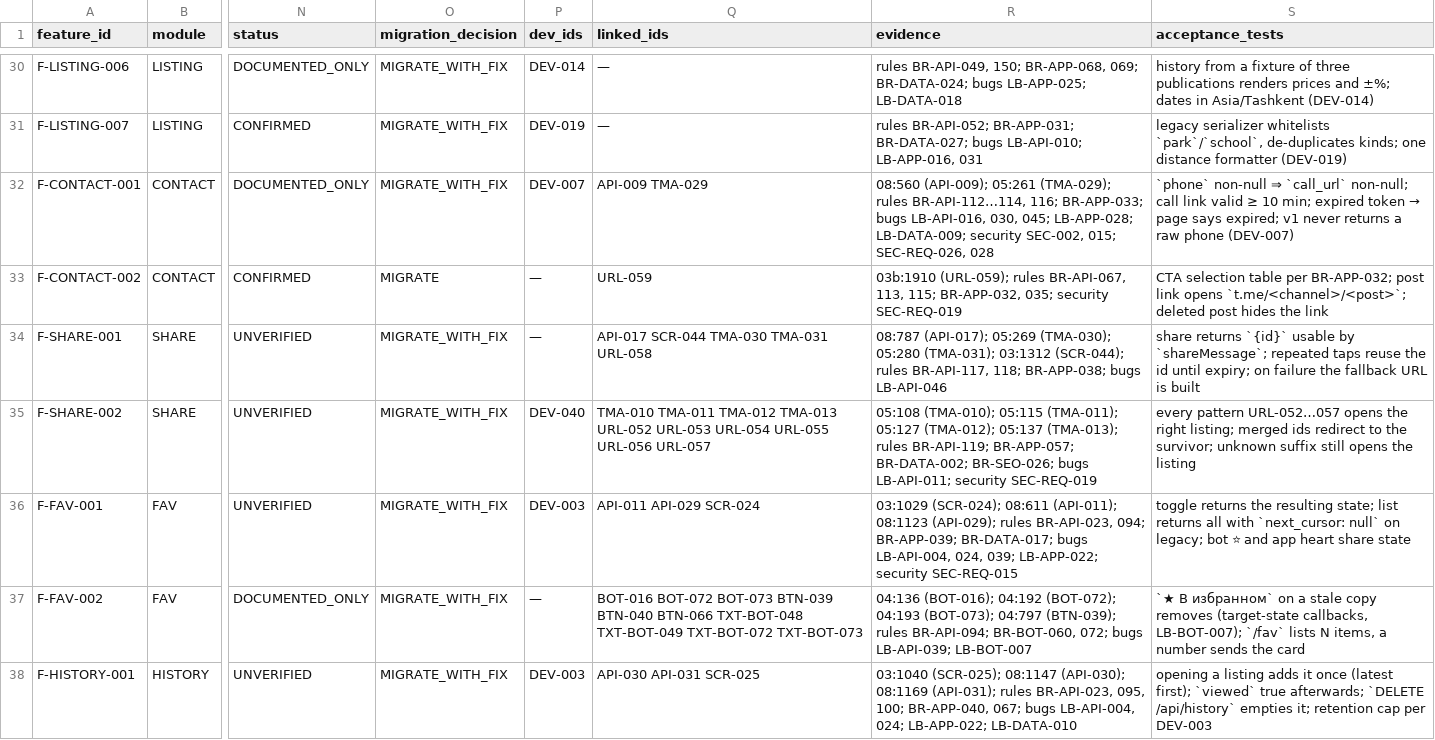
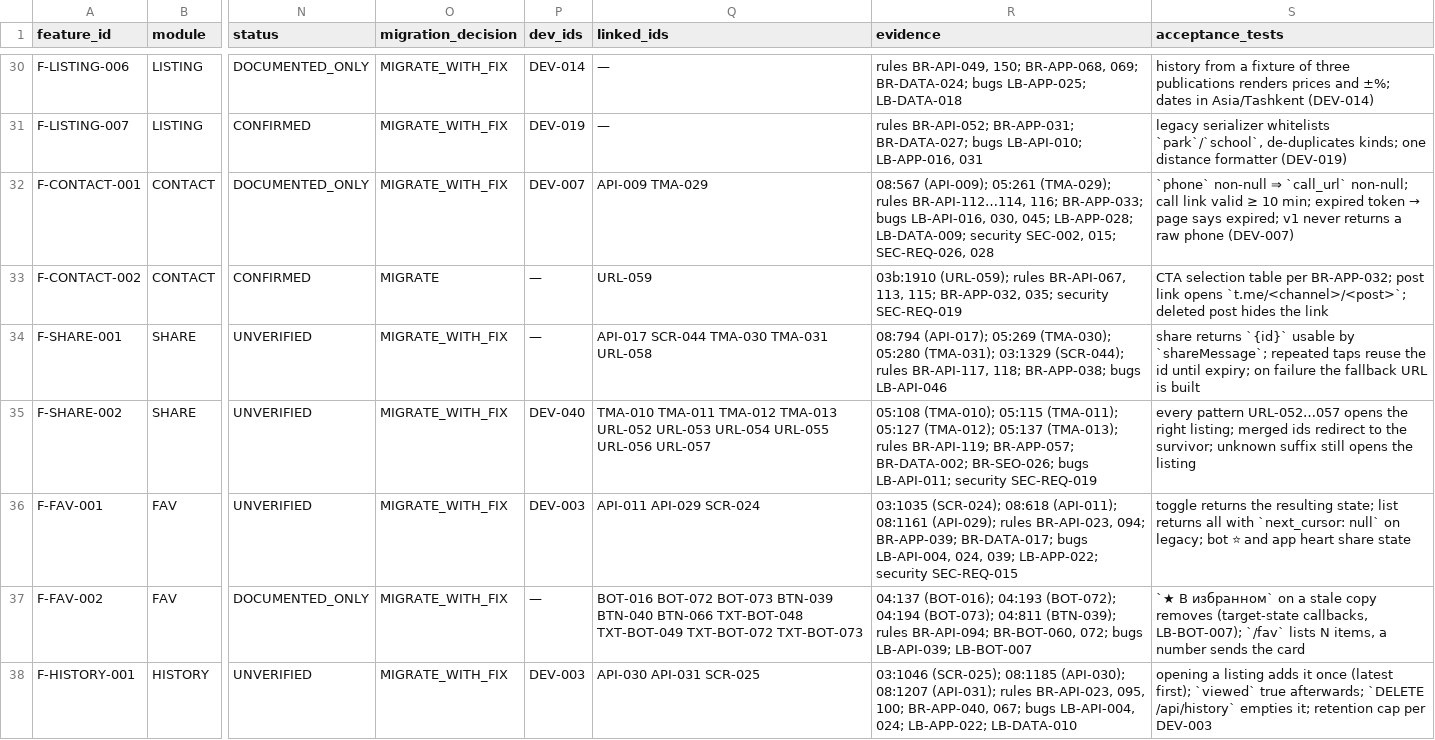
Before and after one commit to amediateam/homi, a CSV file: docs/migration/data/features.csv, drawn as a sheet; only a part is shown, gaps mark what is left out; the diff covers the shown part only; the diff names each change by its address in the sheet, - before the commit and + after, or states it on an @@ line.

```diff
--- a/docs/migration/data/features.csv
+++ b/docs/migration/data/features.csv
-R32 (evidence): 08:560 (API-009); 05:261…
+R32 (evidence): 08:567 (API-009); 05:261…
-R34 (evidence): 08:787 (API-017); 05:269 (TMA-030); 05:280 (TMA-031); 03:1312 (SCR-044); rules…
+R34 (evidence): 08:794 (API-017); 05:269 (TMA-030); 05:280 (TMA-031); 03:1329 (SCR-044); rules…
-R36 (evidence): 03:1029 (SCR-024); 08:611 (API-011); 08:1123 (API-029); rules…
+R36 (evidence): 03:1035 (SCR-024); 08:618 (API-011); 08:1161 (API-029); rules…
-R37 (evidence): 04:136 (BOT-016); 04:192 (BOT-072); 04:193 (BOT-073); 04:797 (BTN-039); rules…
+R37 (evidence): 04:137 (BOT-016); 04:193 (BOT-072); 04:194 (BOT-073); 04:811 (BTN-039); rules…
-R38 (evidence): 03:1040 (SCR-025); 08:1147 (API-030); 08:1169 (API-031); rules…
+R38 (evidence): 03:1046 (SCR-025); 08:1185 (API-030); 08:1207 (API-031); rules…
```
Also changed, not shown: 1 added row and 90 edited cells elsewhere in this file, docs/migration/data/ids.csv, docs/migration/data/tasks.csv, 45 other files.
